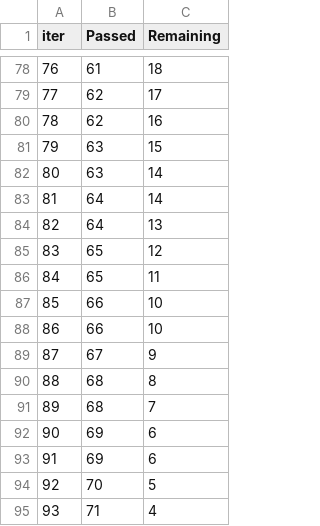
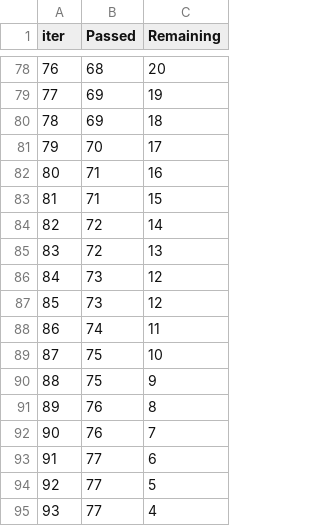
Before and after one commit to nicolas-sales/mlproject, a TSV file: catboost_info/time_left.tsv, drawn as a sheet; only a part is shown, gaps mark what is left out; the diff covers the shown part only.

```diff
--- a/catboost_info/time_left.tsv
+++ b/catboost_info/time_left.tsv
@@ -78,18 +78,18 @@ iter	Passed	Remaining
-76	61	18
-77	62	17
-78	62	16
-79	63	15
-80	63	14
-81	64	14
-82	64	13
-83	65	12
-84	65	11
-85	66	10
-86	66	10
-87	67	9
-88	68	8
-89	68	7
-90	69	6
-91	69	6
-92	70	5
-93	71	4
+76	68	20
+77	69	19
+78	69	18
+79	70	17
+80	71	16
+81	71	15
+82	72	14
+83	72	13
+84	73	12
+85	73	12
+86	74	11
+87	75	10
+88	75	9
+89	76	8
+90	76	7
+91	77	6
+92	77	5
+93	77	4
```
Also changed, not shown: 142 edited cells elsewhere in this file, 9 other files.
